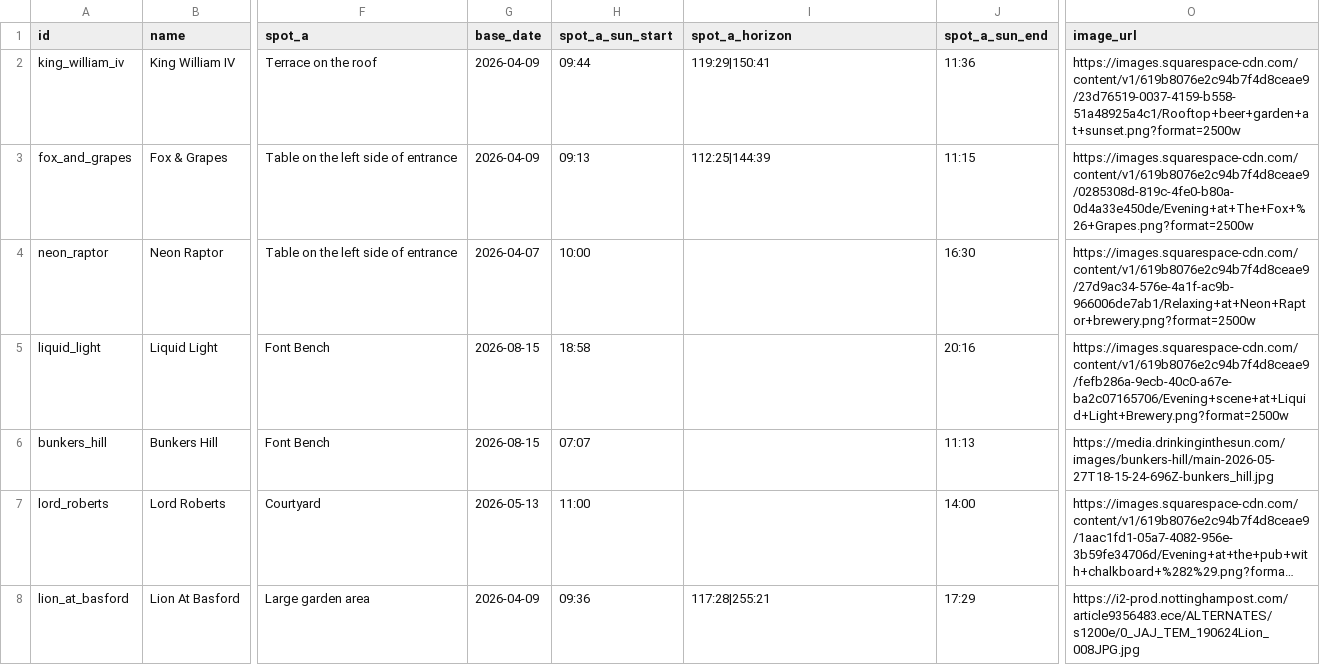
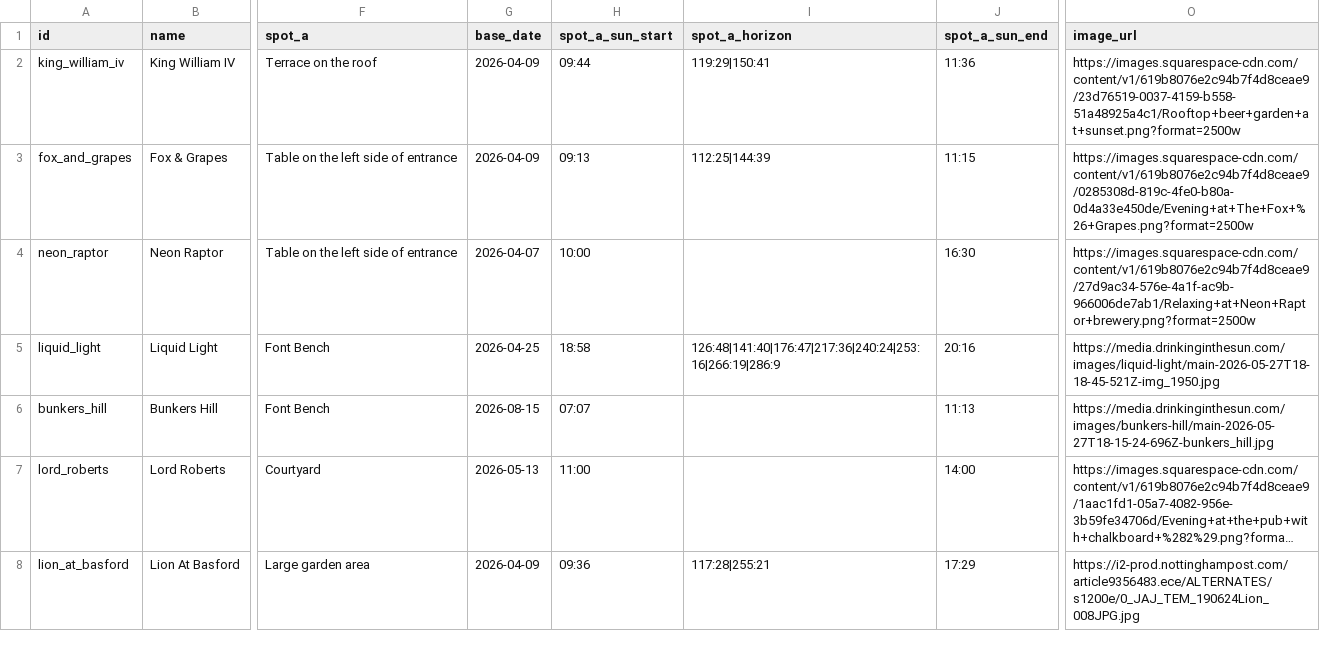
Before and after one commit to shawn845/DrinkingintheSun, a CSV file: app/public/data/pubs.csv, drawn as a sheet; only a part is shown, gaps mark what is left out; long unchanged cells end in …; the diff names each change by its address in the sheet, - before the commit and + after, or states it on an @@ line.

Commit message:
Update pubs/routes via admin tool

```diff
--- a/app/public/data/pubs.csv
+++ b/app/public/data/pubs.csv
-G5 (base_date): 2026-08-15
+G5 (base_date): 2026-04-25
-I5 (spot_a_horizon): (empty)
+I5 (spot_a_horizon): 126:48|141:40|176:47|217:36|240:24|253:16|266:19|286:9
-O5 (image_url): https://images.squarespace-cdn.com/content/v1/619b8076e2c94b7f4d8ceae9/fefb286a-9ecb-40c0-a67e-ba2c07165706/Evening+scene+at+Liquid+Light+Brewery.png?format=2500w
+O5 (image_url): https://media.drinkinginthesun.com/images/liquid-light/main-2026-05-27T18-18-45-521Z-img_1950.jpg
```
